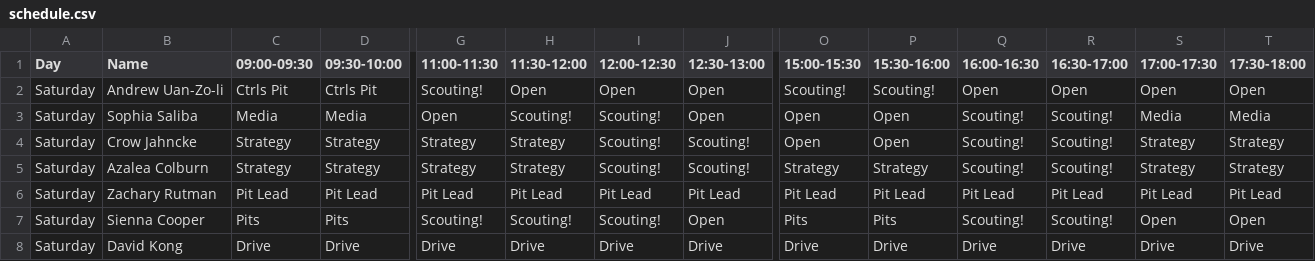
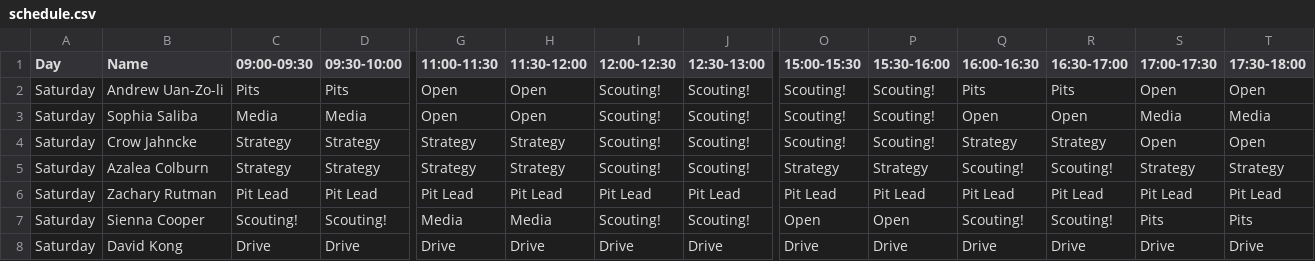
Before and after one commit to AldousHeaf/1540.Schedule, a CSV file: schedule.csv, drawn as a sheet; only a part is shown, gaps mark what is left out; the diff covers the shown part only; the diff names each change by its address in the sheet, - before the commit and + after, or states it on an @@ line.

```diff
--- a/schedule.csv
+++ b/schedule.csv
-C2 (09:00-09:30): Ctrls Pit
+C2 (09:00-09:30): Pits
-D2 (09:30-10:00): Ctrls Pit
+D2 (09:30-10:00): Pits
-G2 (11:00-11:30): Scouting!
+G2 (11:00-11:30): Open
-I2 (12:00-12:30): Open
+I2 (12:00-12:30): Scouting!
-J2:J3 (12:30-13:00): Open
+J2:J3 (12:30-13:00): Scouting!
-Q2 (16:00-16:30): Open
+Q2 (16:00-16:30): Pits
-R2 (16:30-17:00): Open
+R2 (16:30-17:00): Pits
-H3 (11:30-12:00): Scouting!
+H3 (11:30-12:00): Open
-O3:O4 (15:00-15:30): Open
+O3:O4 (15:00-15:30): Scouting!
-P3:P4 (15:30-16:00): Open
+P3:P4 (15:30-16:00): Scouting!
-Q3 (16:00-16:30): Scouting!
+Q3 (16:00-16:30): Open
-R3 (16:30-17:00): Scouting!
+R3 (16:30-17:00): Open
-Q4 (16:00-16:30): Scouting!
+Q4 (16:00-16:30): Strategy
-R4 (16:30-17:00): Scouting!
+R4 (16:30-17:00): Strategy
-S4 (17:00-17:30): Strategy
+S4 (17:00-17:30): Open
-T4 (17:30-18:00): Strategy
+T4 (17:30-18:00): Open
-C7 (09:00-09:30): Pits
+C7 (09:00-09:30): Scouting!
-D7 (09:30-10:00): Pits
+D7 (09:30-10:00): Scouting!
-G7 (11:00-11:30): Scouting!
+G7 (11:00-11:30): Media
-H7 (11:30-12:00): Scouting!
+H7 (11:30-12:00): Media
-J7 (12:30-13:00): Open
+J7 (12:30-13:00): Scouting!
-O7 (15:00-15:30): Pits
+O7 (15:00-15:30): Open
-P7 (15:30-16:00): Pits
+P7 (15:30-16:00): Open
-S7 (17:00-17:30): Open
+S7 (17:00-17:30): Pits
-T7 (17:30-18:00): Open
+T7 (17:30-18:00): Pits
```
Also changed, not shown: 129 edited cells elsewhere in this file, 5 other files.
